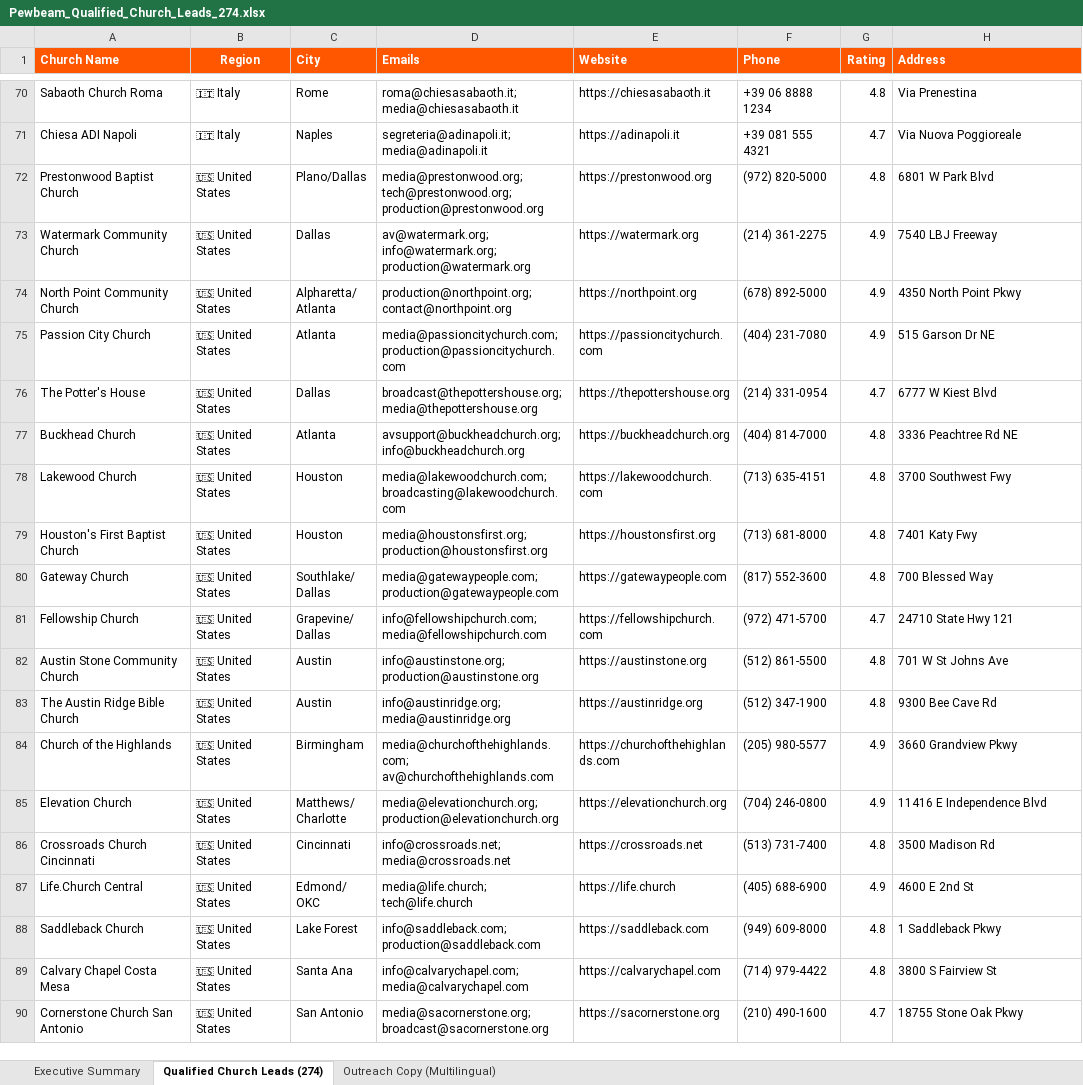
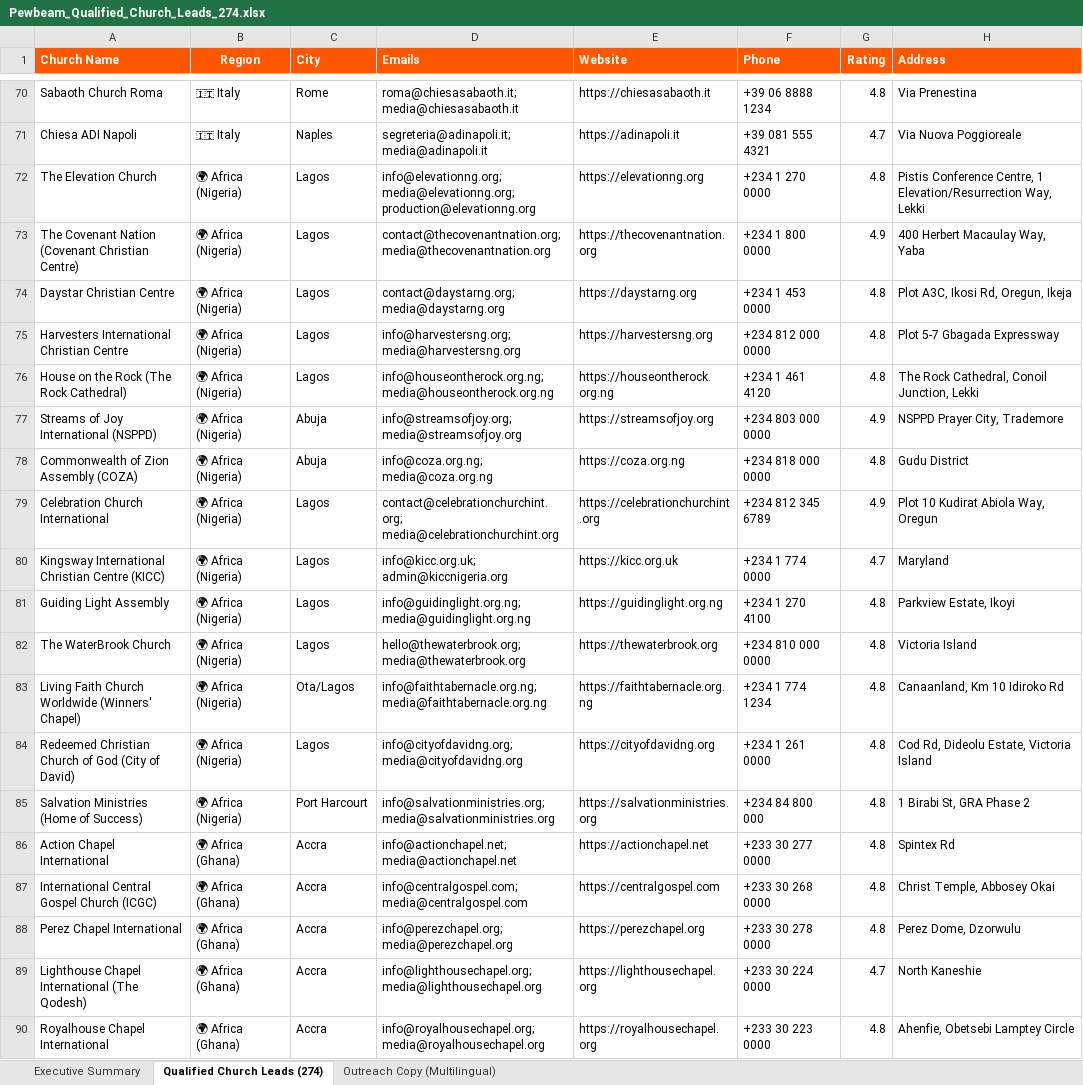
Before and after one commit to Plutobi/pewbeam-outreach, an Excel workbook: Pewbeam_Qualified_Church_Leads_274.xlsx, sheet Qualified Church Leads (274), drawn as a sheet; only a part is shown, gaps mark what is left out; the shorter side is filled out with more unchanged rows; values as stored, in another font and other column widths than the file's, no borders; the diff covers the shown part only; the diff names each change by its address in the sheet, - before the commit and + after, or states it on an @@ line.

Commit message:
Add African megachurches, 1-click country buttons, country search, and enhanced website email extractor

```diff
--- a/Pewbeam_Qualified_Church_Leads_274.xlsx (sheet Qualified Church Leads (274))
+++ b/Pewbeam_Qualified_Church_Leads_274.xlsx (sheet Qualified Church Leads (274))
+row 72: The Elevation Church | 🌍 Africa (Nigeria) | Lagos | info@elevationng.org; media@elevationng.org; production@elevationng.org | https://elevationng.org | +234 1 270 0000 | 4.8 | Pistis Conference Centre, 1 Elevation/Resurrection Way, Lekki
+row 73: The Covenant Nation (Covenant Christian Centre) | 🌍 Africa (Nigeria) | Lagos | contact@thecovenantnation.org; media@thecovenantnation.org | https://thecovenantnation.org | +234 1 800 0000 | 4.9 | 400 Herbert Macaulay Way, Yaba
+row 74: Daystar Christian Centre | 🌍 Africa (Nigeria) | Lagos | contact@daystarng.org; media@daystarng.org | https://daystarng.org | +234 1 453 0000 | 4.8 | Plot A3C, Ikosi Rd, Oregun, Ikeja
+row 75: Harvesters International Christian Centre | 🌍 Africa (Nigeria) | Lagos | info@harvestersng.org; media@harvestersng.org | https://harvestersng.org | +234 812 000 0000 | 4.8 | Plot 5-7 Gbagada Expressway
+row 76: House on the Rock (The Rock Cathedral) | 🌍 Africa (Nigeria) | Lagos | info@houseontherock.org.ng; media@houseontherock.org.ng | https://houseontherock.org.ng | +234 1 461 4120 | 4.8 | The Rock Cathedral, Conoil Junction, Lekki
+row 77: Streams of Joy International (NSPPD) | 🌍 Africa (Nigeria) | Abuja | info@streamsofjoy.org; media@streamsofjoy.org | https://streamsofjoy.org | +234 803 000 0000 | 4.9 | NSPPD Prayer City, Trademore
+row 78: Commonwealth of Zion Assembly (COZA) | 🌍 Africa (Nigeria) | Abuja | info@coza.org.ng; media@coza.org.ng | https://coza.org.ng | +234 818 000 0000 | 4.8 | Gudu District
+row 79: Celebration Church International | 🌍 Africa (Nigeria) | Lagos | contact@celebrationchurchint.org; media@celebrationchurchint.org | https://celebrationchurchint.org | +234 812 345 6789 | 4.9 | Plot 10 Kudirat Abiola Way, Oregun
+row 80: Kingsway International Christian Centre (KICC) | 🌍 Africa (Nigeria) | Lagos | info@kicc.org.uk; admin@kiccnigeria.org | https://kicc.org.uk | +234 1 774 0000 | 4.7 | Maryland
+row 81: Guiding Light Assembly | 🌍 Africa (Nigeria) | Lagos | info@guidinglight.org.ng; media@guidinglight.org.ng | https://guidinglight.org.ng | +234 1 270 4100 | 4.8 | Parkview Estate, Ikoyi
+row 82: The WaterBrook Church | 🌍 Africa (Nigeria) | Lagos | hello@thewaterbrook.org; media@thewaterbrook.org | https://thewaterbrook.org | +234 810 000 0000 | 4.8 | Victoria Island
+row 83: Living Faith Church Worldwide (Winners' Chapel) | 🌍 Africa (Nigeria) | Ota/Lagos | info@faithtabernacle.org.ng; media@faithtabernacle.org.ng | https://faithtabernacle.org.ng | +234 1 774 1234 | 4.8 | Canaanland, Km 10 Idiroko Rd
+row 84: Redeemed Christian Church of God (City of David) | 🌍 Africa (Nigeria) | Lagos | info@cityofdavidng.org; media@cityofdavidng.org | https://cityofdavidng.org | +234 1 261 0000 | 4.8 | Cod Rd, Dideolu Estate, Victoria Island
+row 85: Salvation Ministries (Home of Success) | 🌍 Africa (Nigeria) | Port Harcourt | info@salvationministries.org; media@salvationministries.org | https://salvationministries.org | +234 84 800 000 | 4.8 | 1 Birabi St, GRA Phase 2
+row 86: Action Chapel International | 🌍 Africa (Ghana) | Accra | info@actionchapel.net; media@actionchapel.net | https://actionchapel.net | +233 30 277 0000 | 4.8 | Spintex Rd
+row 87: International Central Gospel Church (ICGC) | 🌍 Africa (Ghana) | Accra | info@centralgospel.com; media@centralgospel.com | https://centralgospel.com | +233 30 268 0000 | 4.8 | Christ Temple, Abbosey Okai
+row 88: Perez Chapel International | 🌍 Africa (Ghana) | Accra | info@perezchapel.org; media@perezchapel.org | https://perezchapel.org | +233 30 278 0000 | 4.8 | Perez Dome, Dzorwulu
+row 89: Lighthouse Chapel International (The Qodesh) | 🌍 Africa (Ghana) | Accra | info@lighthousechapel.org; media@lighthousechapel.org | https://lighthousechapel.org | +233 30 224 0000 | 4.7 | North Kaneshie
+row 90: Royalhouse Chapel International | 🌍 Africa (Ghana) | Accra | info@royalhousechapel.org; media@royalhousechapel.org | https://royalhousechapel.org | +233 30 223 0000 | 4.8 | Ahenfie, Obetsebi Lamptey Circle
```
Also changed, not shown: 14 added rows elsewhere in this sheet, sheet Executive Summary, 6 other files.
